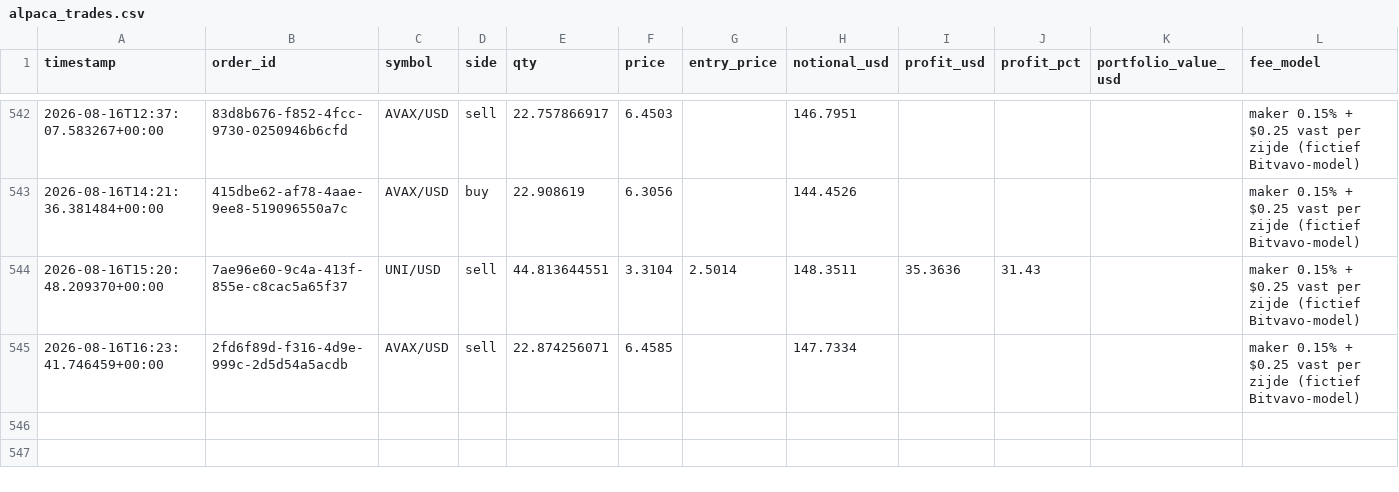
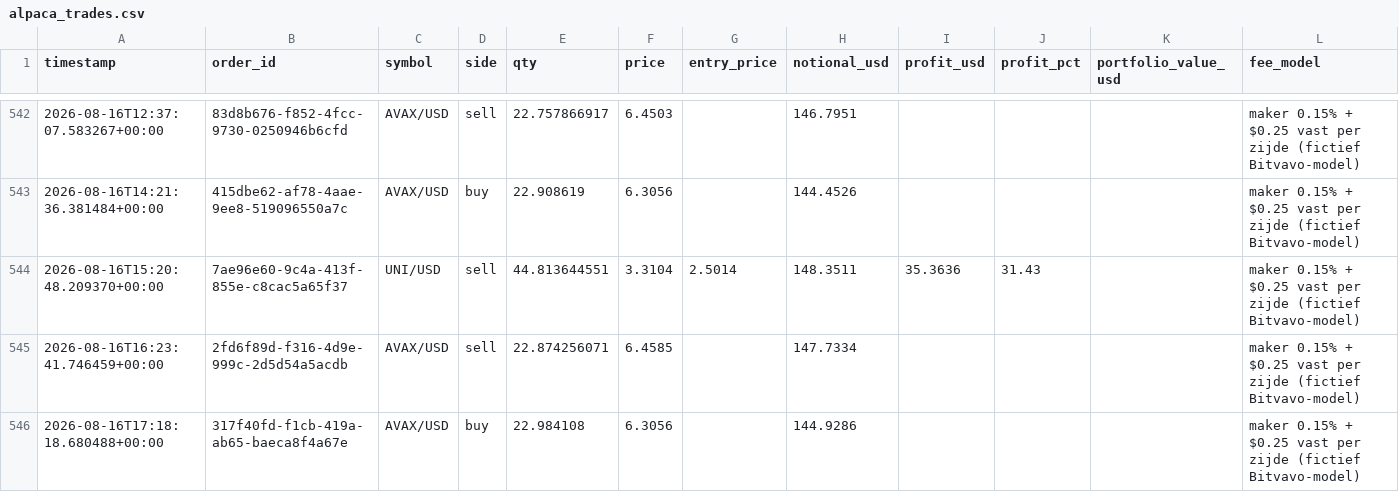
Before and after one commit to Bramsmit/MCP-alpaca, a CSV file: data/alpaca_trades.csv, drawn as a sheet; only a part is shown, gaps mark what is left out.

```diff
--- a/data/alpaca_trades.csv
+++ b/data/alpaca_trades.csv
@@ -545 +545,2 @@ timestamp,order_id,symbol,side,qty,price,entry_price,notional_usd,profit_usd,pro
 2026-08-16T16:23:41.746459+00:00,2fd6f89d-f316-4d9e-999c-2d5d54a5acdb,AVAX/USD,sell,22.874256071,6.4585,,147.7334,,,,maker 0.15% + $0.25 vast per zijde (fictief Bitvavo-model)
+2026-08-16T17:18:18.680488+00:00,317f40fd-f1cb-419a-ab65-baeca8f4a67e,AVAX/USD,buy,22.984108,6.3056,,144.9286,,,,maker 0.15% + $0.25 vast per zijde (fictief Bitvavo-model)
```
Also changed, not shown: 1 other file.
